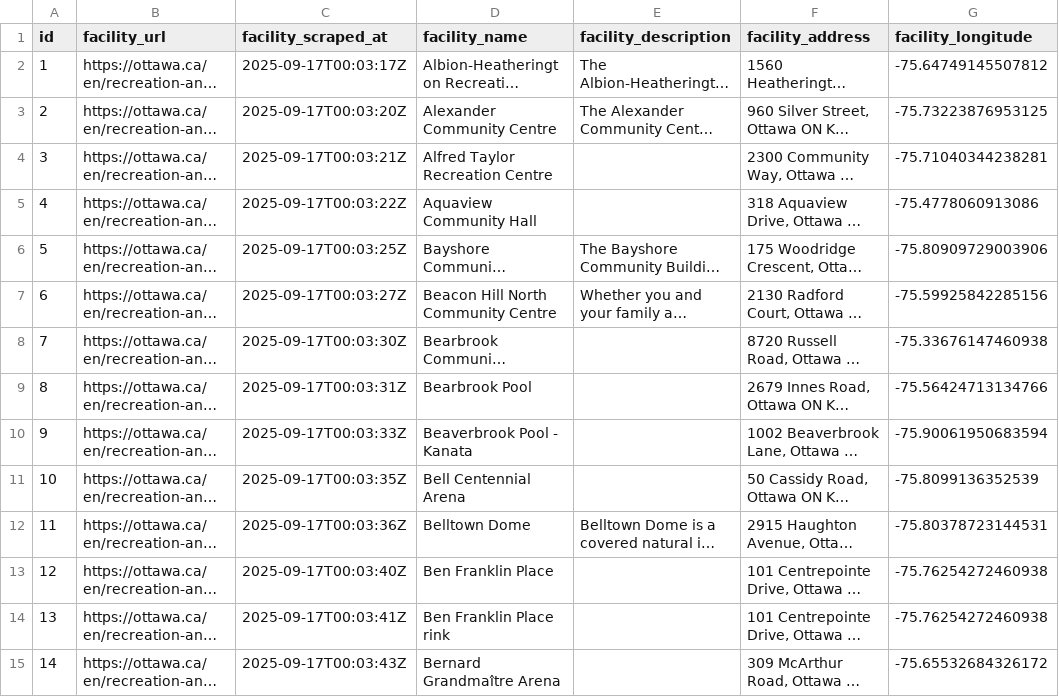
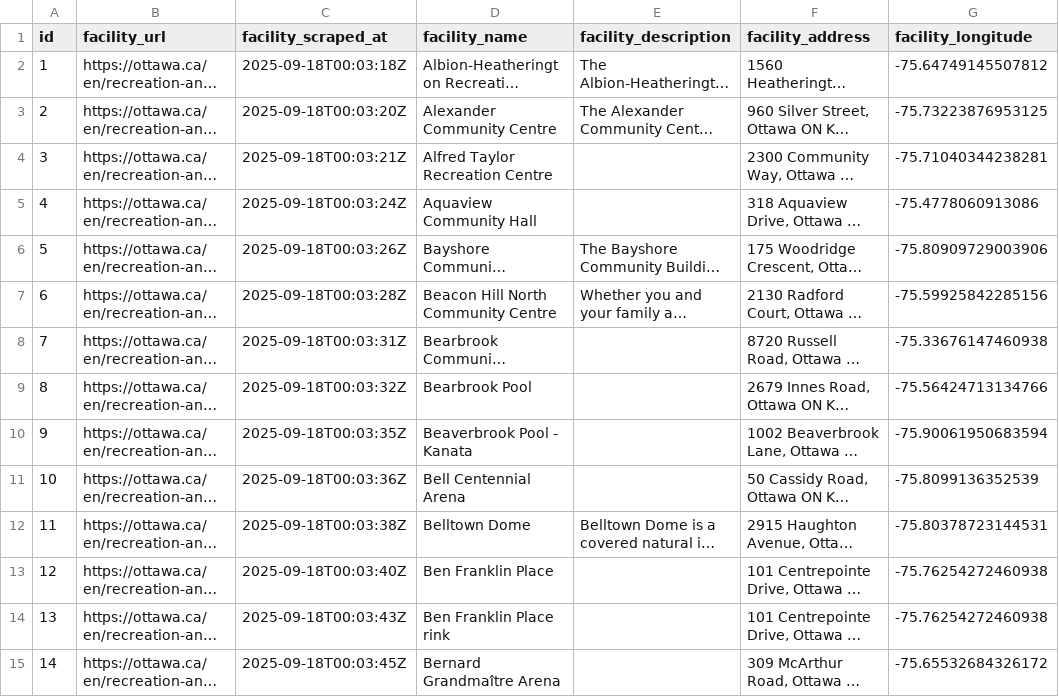
Before and after one commit to pgaskin/orec2, a CSV file: facilities.csv, drawn as a sheet; only a part is shown; long unchanged cells end in …; the diff covers the shown part only; the diff names each change by its address in the sheet, - before the commit and + after, or states it on an @@ line.

```diff
--- a/facilities.csv
+++ b/facilities.csv
-C2 (facility_scraped_at): 2025-09-17T00:03:17Z
+C2 (facility_scraped_at): 2025-09-18T00:03:18Z
-C3 (facility_scraped_at): 2025-09-17T00:03:20Z
+C3 (facility_scraped_at): 2025-09-18T00:03:20Z
-C4 (facility_scraped_at): 2025-09-17T00:03:21Z
+C4 (facility_scraped_at): 2025-09-18T00:03:21Z
-C5 (facility_scraped_at): 2025-09-17T00:03:22Z
+C5 (facility_scraped_at): 2025-09-18T00:03:24Z
-C6 (facility_scraped_at): 2025-09-17T00:03:25Z
+C6 (facility_scraped_at): 2025-09-18T00:03:26Z
-C7 (facility_scraped_at): 2025-09-17T00:03:27Z
+C7 (facility_scraped_at): 2025-09-18T00:03:28Z
-C8 (facility_scraped_at): 2025-09-17T00:03:30Z
+C8 (facility_scraped_at): 2025-09-18T00:03:31Z
-C9 (facility_scraped_at): 2025-09-17T00:03:31Z
+C9 (facility_scraped_at): 2025-09-18T00:03:32Z
-C10 (facility_scraped_at): 2025-09-17T00:03:33Z
+C10 (facility_scraped_at): 2025-09-18T00:03:35Z
-C11 (facility_scraped_at): 2025-09-17T00:03:35Z
+C11 (facility_scraped_at): 2025-09-18T00:03:36Z
-C12 (facility_scraped_at): 2025-09-17T00:03:36Z
+C12 (facility_scraped_at): 2025-09-18T00:03:38Z
-C13 (facility_scraped_at): 2025-09-17T00:03:40Z
+C13 (facility_scraped_at): 2025-09-18T00:03:40Z
-C14 (facility_scraped_at): 2025-09-17T00:03:41Z
+C14 (facility_scraped_at): 2025-09-18T00:03:43Z
-C15 (facility_scraped_at): 2025-09-17T00:03:43Z
+C15 (facility_scraped_at): 2025-09-18T00:03:45Z
```
Also changed, not shown: 107 edited cells elsewhere in this file, schedule_groups.csv, schedule_times.csv, 1 other file.
